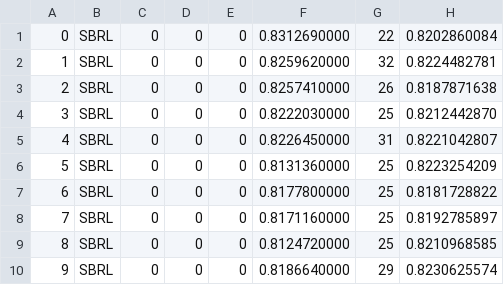
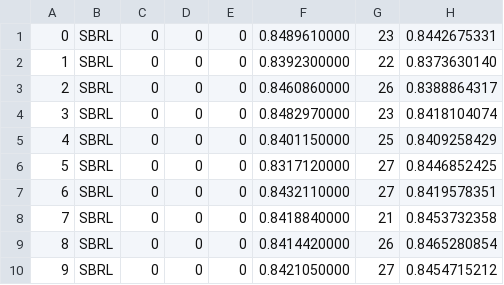
Before and after one commit to nlarusstone/corels-test, a CSV file: eval/adult_sparsity-sbrl.csv, drawn as a sheet.

Commit message:
Customizations for adult -- want to show 1 and 2 clauses
I think we might be able to do 2 clauses for rules mined with
min support 0.04

```diff
--- a/eval/adult_sparsity-sbrl.csv
+++ b/eval/adult_sparsity-sbrl.csv
@@ -1,10 +1,10 @@
-0,SBRL,0,0,0,0.8312690000,22,0.8202860084
-1,SBRL,0,0,0,0.8259620000,32,0.8224482781
-2,SBRL,0,0,0,0.8257410000,26,0.8187871638
-3,SBRL,0,0,0,0.8222030000,25,0.8212442870
-4,SBRL,0,0,0,0.8226450000,31,0.8221042807
-5,SBRL,0,0,0,0.8131360000,25,0.8223254209
-6,SBRL,0,0,0,0.8177800000,25,0.8181728822
-7,SBRL,0,0,0,0.8171160000,25,0.8192785897
-8,SBRL,0,0,0,0.8124720000,25,0.8210968585
-9,SBRL,0,0,0,0.8186640000,29,0.8230625574
+0,SBRL,0,0,0,0.8489610000,23,0.8442675331
+1,SBRL,0,0,0,0.8392300000,22,0.8373630140
+2,SBRL,0,0,0,0.8460860000,26,0.8388864317
+3,SBRL,0,0,0,0.8482970000,23,0.8418104074
+4,SBRL,0,0,0,0.8401150000,25,0.8409258429
+5,SBRL,0,0,0,0.8317120000,27,0.8446852425
+6,SBRL,0,0,0,0.8432110000,27,0.8419578351
+7,SBRL,0,0,0,0.8418840000,21,0.8453732358
+8,SBRL,0,0,0,0.8414420000,26,0.8465280854
+9,SBRL,0,0,0,0.8421050000,27,0.8454715212
```
Also changed, not shown: 6 other files.
